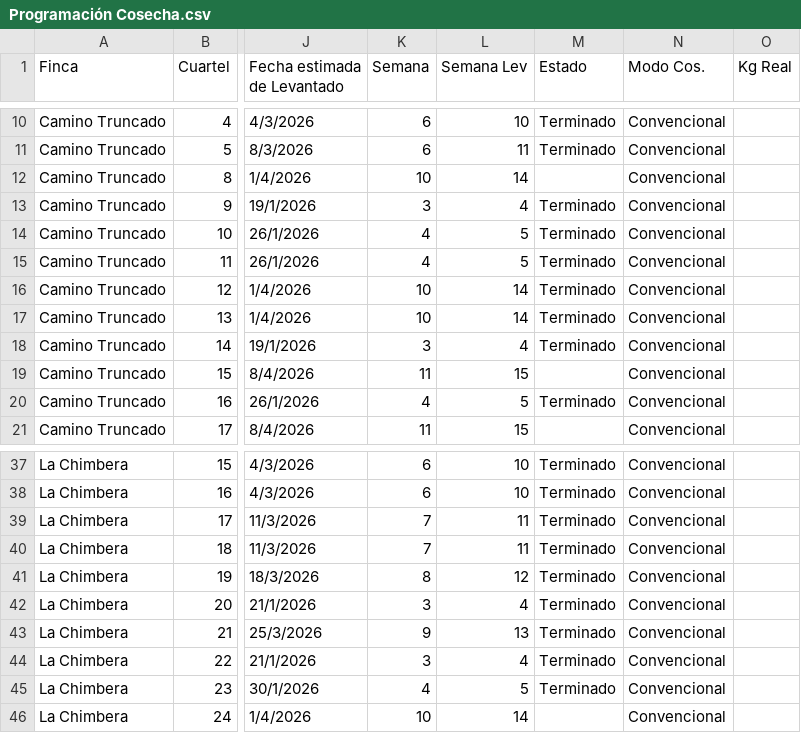
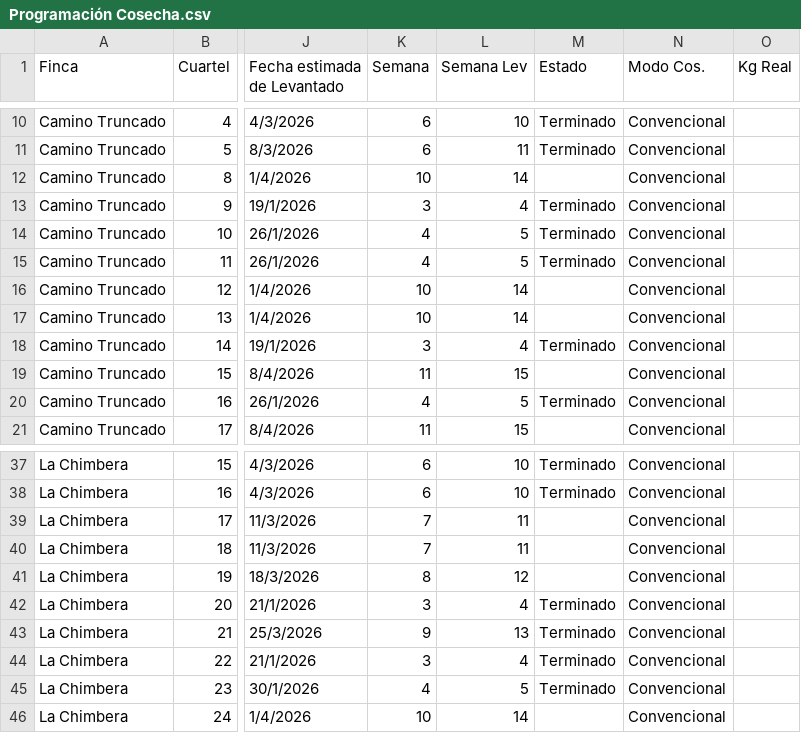
Before and after one commit to WingeyerMj/NaturalV0.5, a CSV file: Fuentes/secadero/Programación Cosecha.csv, drawn as a sheet; only a part is shown, gaps mark what is left out; the diff names each change by its address in the sheet, - before the commit and + after, or states it on an @@ line.

```diff
--- a/Fuentes/secadero/Programación Cosecha.csv
+++ b/Fuentes/secadero/Programación Cosecha.csv
-M16:M17 (Estado): Terminado
+M16:M17 (Estado): (empty)
-M39:M41 (Estado): Terminado
+M39:M41 (Estado): (empty)
```
Also changed, not shown: 4 other files.
